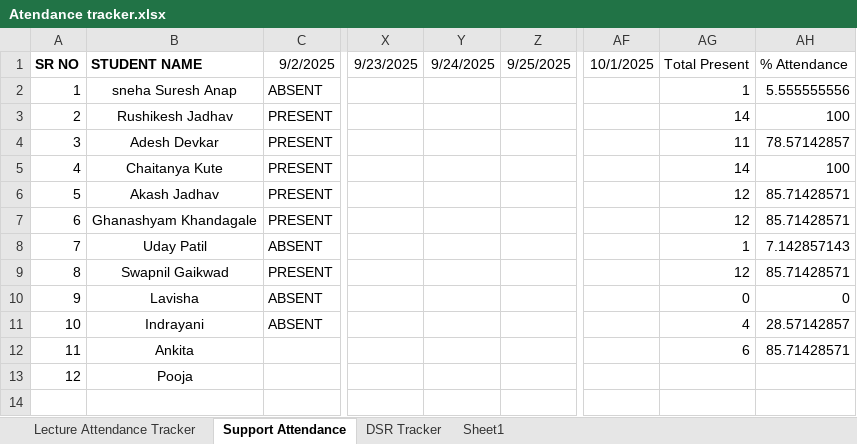
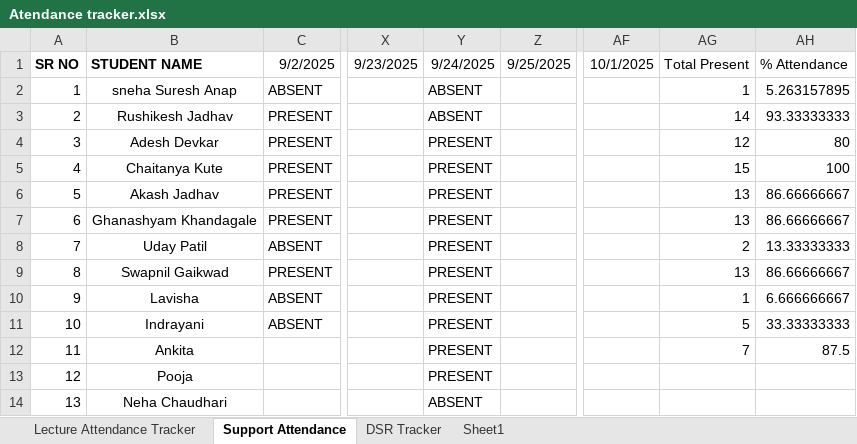
Before and after one commit to SourceCode-code/Source_and_Code_Batch_4_Master, an Excel workbook: Trackers/Atendance tracker.xlsx, sheet Support Attendance, drawn as a sheet; only a part is shown, gaps mark what is left out; values as stored, in another font and other column widths than the file's, no borders; conditional formats not drawn; the diff names each change by its address in the sheet, - before the commit and + after, or states it on an @@ line.

```diff
--- a/Trackers/Atendance tracker.xlsx (sheet Support Attendance)
+++ b/Trackers/Atendance tracker.xlsx (sheet Support Attendance)
-Y2:Y3 (9/24/2025): (empty)
+Y2:Y3 (9/24/2025): ABSENT
-AH2 (% Attendance): 5.555555556
+AH2 (% Attendance): 5.263157895
-AH3 (% Attendance): 100
+AH3 (% Attendance): 93.33333333
-Y4:Y13 (9/24/2025): (empty)
+Y4:Y13 (9/24/2025): PRESENT
-AG4 (Total Present): 11
+AG4 (Total Present): 12
-AH4 (% Attendance): 78.57142857
+AH4 (% Attendance): 80
-AG5 (Total Present): 14
+AG5 (Total Present): 15
-AG6:AG7 (Total Present): 12
+AG6:AG7 (Total Present): 13
-AH6:AH7 (% Attendance): 85.71428571
+AH6:AH7 (% Attendance): 86.66666667
-AG8 (Total Present): 1
+AG8 (Total Present): 2
-AH8 (% Attendance): 7.142857143
+AH8 (% Attendance): 13.33333333
-AG9 (Total Present): 12
+AG9 (Total Present): 13
-AH9 (% Attendance): 85.71428571
+AH9 (% Attendance): 86.66666667
-AG10 (Total Present): 0
+AG10 (Total Present): 1
-AH10 (% Attendance): 0
+AH10 (% Attendance): 6.666666667
-AG11 (Total Present): 4
+AG11 (Total Present): 5
-AH11 (% Attendance): 28.57142857
+AH11 (% Attendance): 33.33333333
-AG12 (Total Present): 6
+AG12 (Total Present): 7
-AH12 (% Attendance): 85.71428571
+AH12 (% Attendance): 87.5
-A14 (SR NO): (empty)
+A14 (SR NO): 13
-B14 (STUDENT NAME): (empty)
+B14 (STUDENT NAME): Neha Chaudhari
-Y14 (9/24/2025): (empty)
+Y14 (9/24/2025): ABSENT
```
Also changed, not shown: sheet Lecture Attendance Tracker, 1 other file.
